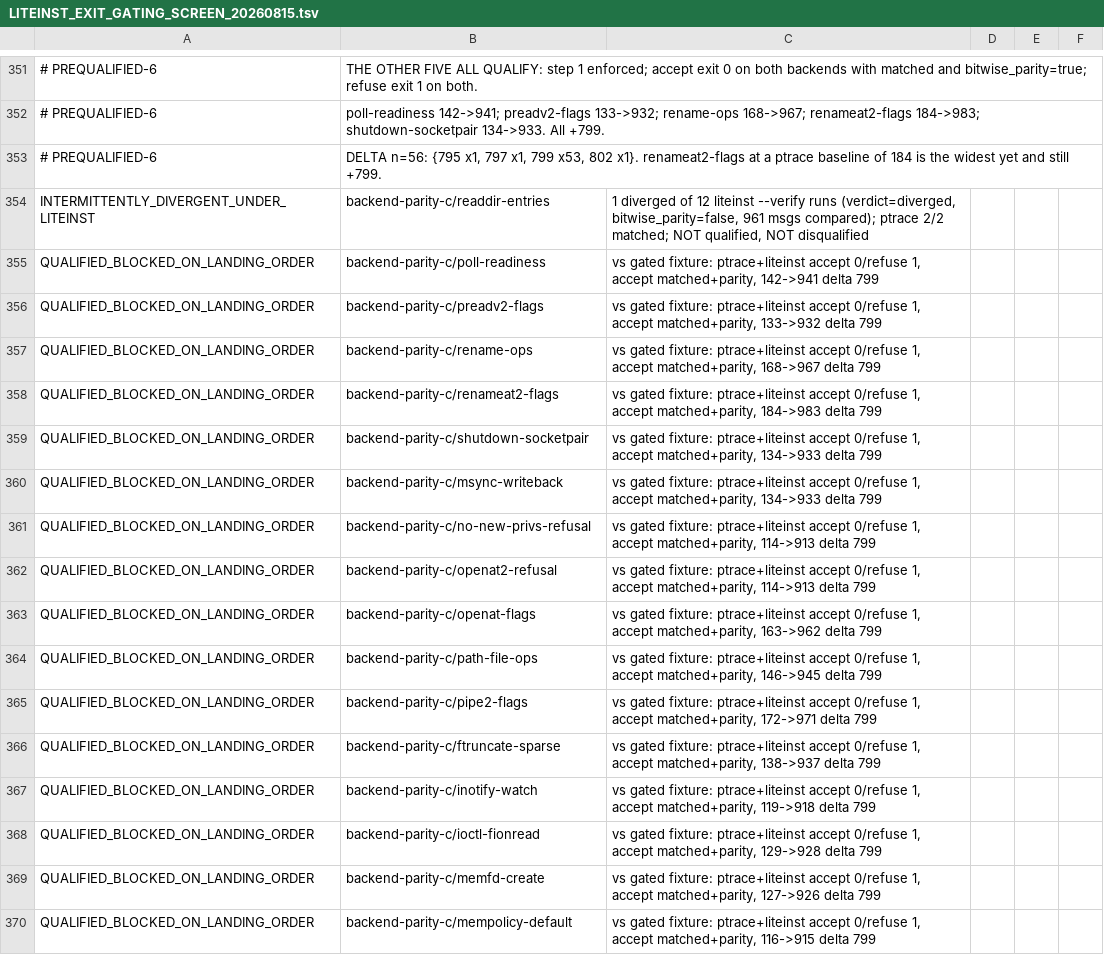
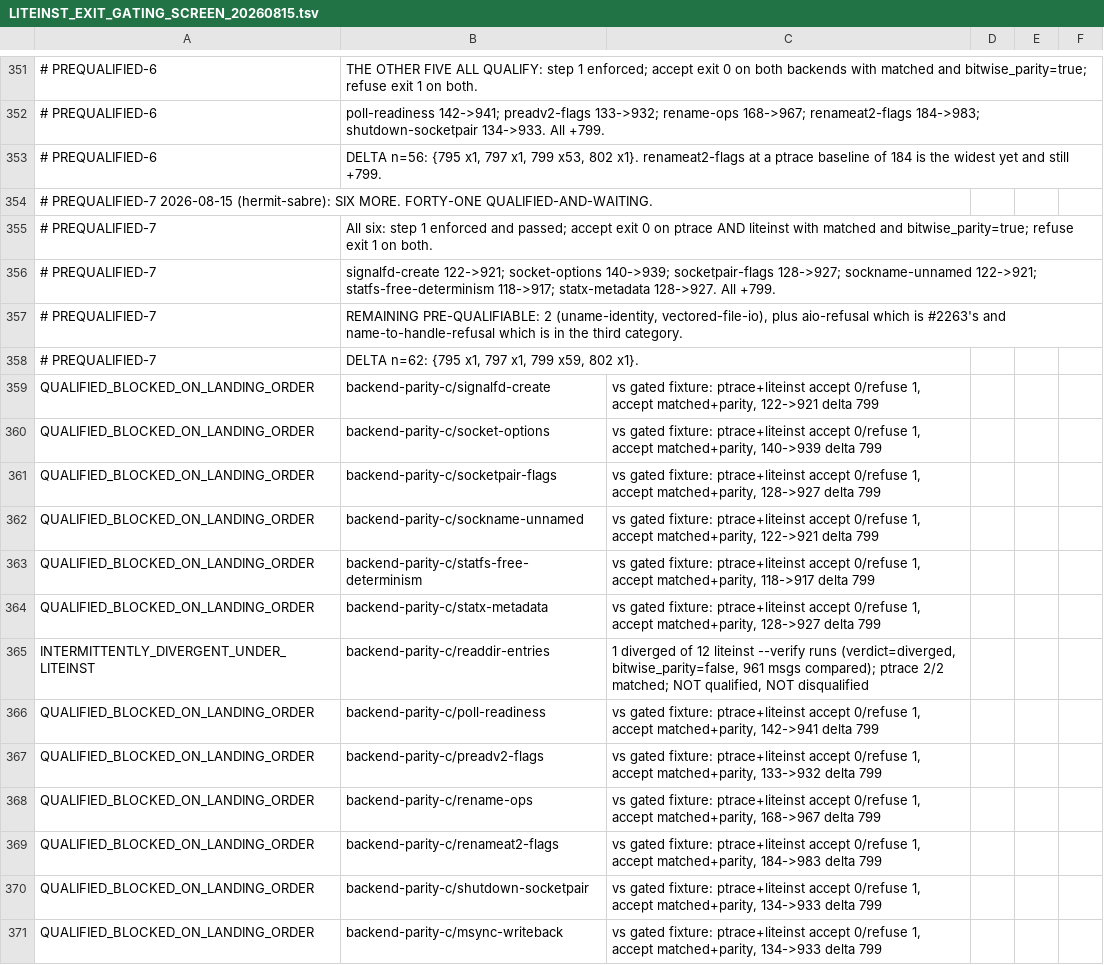
Before and after one commit to rrnewton/reverie, a TSV file: ai_docs/LITEINST_EXIT_GATING_SCREEN_20260815.tsv, drawn as a sheet; only a part is shown, gaps mark what is left out; the shorter side is filled out with more unchanged rows; the diff names each change by its address in the sheet, - before the commit and + after, or states it on an @@ line.

Commit message:
ai_docs: six more pre-qualified; forty-one waiting, two remain
signalfd-create, socket-options, socketpair-flags, sockname-unnamed,
statfs-free-determinism and statx-metadata all accept with matched and
bitwise_parity on both backends and refuse on both.

Two pre-qualifiable cells remain: uname-identity and vectored-file-io.

[impl agent, unresolved] [hermit2, devbig030]

```diff
--- a/ai_docs/LITEINST_EXIT_GATING_SCREEN_20260815.tsv
+++ b/ai_docs/LITEINST_EXIT_GATING_SCREEN_20260815.tsv
+row 354: # PREQUALIFIED-7 2026-08-15 (hermit-sabre): SIX MORE. FORTY-ONE QUALIFIED-AND-WAITING.
+row 355: # PREQUALIFIED-7 | All six: step 1 enforced and passed; accept exit 0 on ptrace AND liteinst with matched and bitwise_parity=true; refuse exit 1 on both.
+row 356: # PREQUALIFIED-7 | signalfd-create 122->921; socket-options 140->939; socketpair-flags 128->927; sockname-unnamed 122->921; statfs-free-determinism 118->917; statx-metadata 128->927. All +799.
+row 357: # PREQUALIFIED-7 | REMAINING PRE-QUALIFIABLE: 2 (uname-identity, vectored-file-io), plus aio-refusal which is #2263's and name-to-handle-refusal which is in the third category.
+row 358: # PREQUALIFIED-7 | DELTA n=62: {795 x1, 797 x1, 799 x59, 802 x1}.
+row 359: QUALIFIED_BLOCKED_ON_LANDING_ORDER | backend-parity-c/signalfd-create | vs gated fixture: ptrace+liteinst accept 0/refuse 1, accept matched+parity, 122->921 delta 799
+row 360: QUALIFIED_BLOCKED_ON_LANDING_ORDER | backend-parity-c/socket-options | vs gated fixture: ptrace+liteinst accept 0/refuse 1, accept matched+parity, 140->939 delta 799
+row 361: QUALIFIED_BLOCKED_ON_LANDING_ORDER | backend-parity-c/socketpair-flags | vs gated fixture: ptrace+liteinst accept 0/refuse 1, accept matched+parity, 128->927 delta 799
+row 362: QUALIFIED_BLOCKED_ON_LANDING_ORDER | backend-parity-c/sockname-unnamed | vs gated fixture: ptrace+liteinst accept 0/refuse 1, accept matched+parity, 122->921 delta 799
+row 363: QUALIFIED_BLOCKED_ON_LANDING_ORDER | backend-parity-c/statfs-free-determinism | vs gated fixture: ptrace+liteinst accept 0/refuse 1, accept matched+parity, 118->917 delta 799
+row 364: QUALIFIED_BLOCKED_ON_LANDING_ORDER | backend-parity-c/statx-metadata | vs gated fixture: ptrace+liteinst accept 0/refuse 1, accept matched+parity, 128->927 delta 799
```
